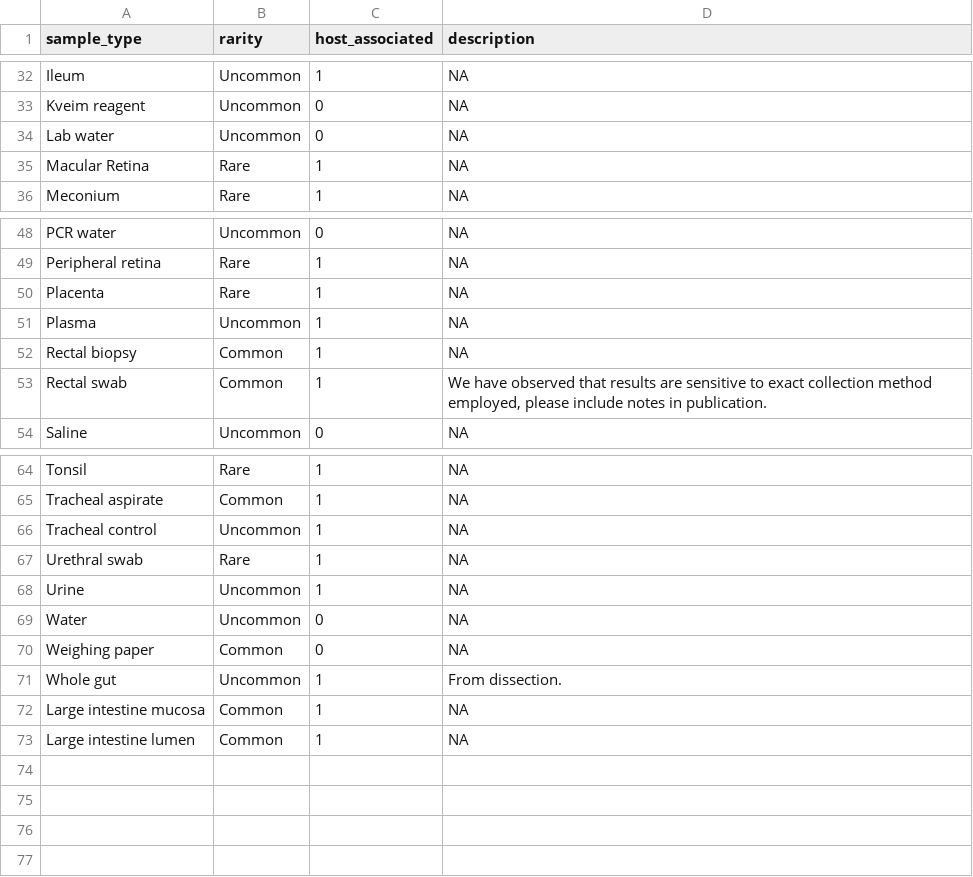
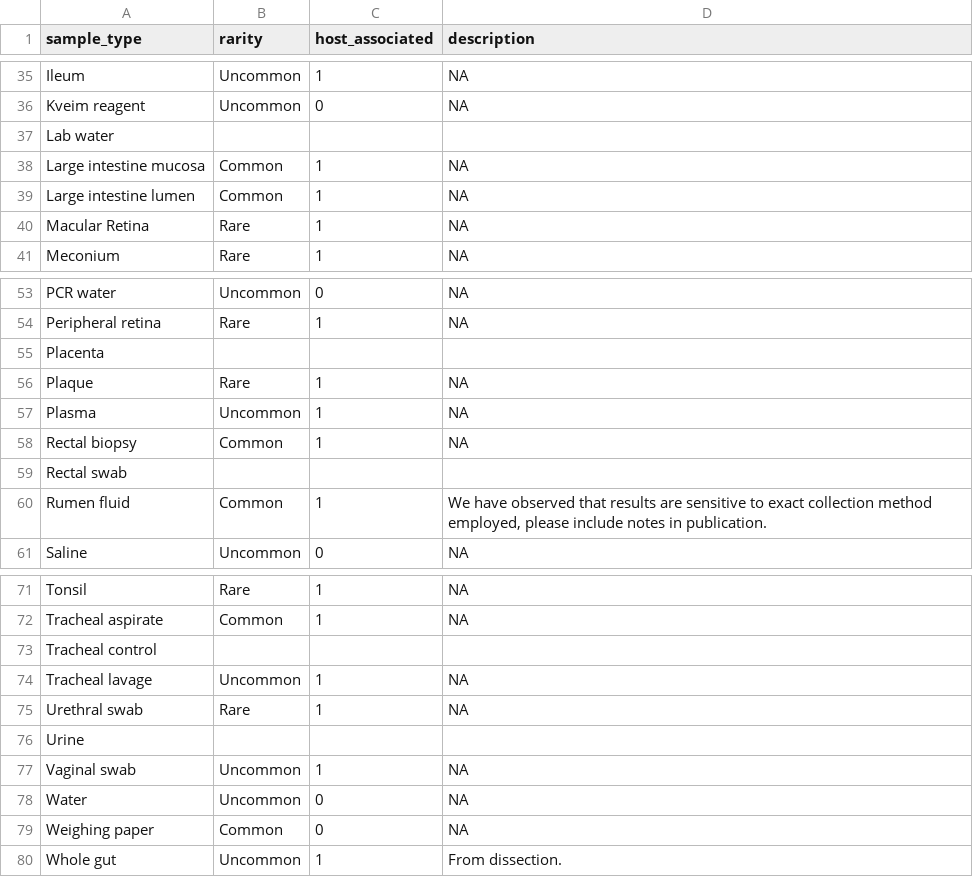
Before and after one commit to PennChopMicrobiomeProgram/SampleRegistry, a TSV file: sample_registry/data/standard_sample_types.tsv, drawn as a sheet; only a part is shown, gaps mark what is left out; the diff covers the shown part only.

Commit message:
Update standard data

```diff
--- a/sample_registry/data/standard_sample_types.tsv
+++ b/sample_registry/data/standard_sample_types.tsv
@@ -33,3 +36,5 @@ Ileum	Uncommon	1	NA
 Kveim reagent	Uncommon	0	NA
-Lab water	Uncommon	0	NA
+Lab water
+Large intestine mucosa	Common	1	"NA"
+Large intestine lumen	Common	1	"NA"
 Macular Retina	Rare	1	NA
@@ -49,6 +54,8 @@ PCR water	Uncommon	0	NA
 Peripheral retina	Rare	1	NA
-Placenta	Rare	1	NA
+Placenta
+Plaque	Rare	1	NA
 Plasma	Uncommon	1	NA
 Rectal biopsy	Common	1	NA
-Rectal swab	Common	1	We have observed that results are sensitive to exact collection method employed, please include notes in publication.
+Rectal swab
+Rumen fluid	Common	1	We have observed that results are sensitive to exact collection method employed, please include notes in publication.
 Saline	Uncommon	0	NA
@@ -65,5 +72,7 @@ Tonsil	Rare	1	NA
 Tracheal aspirate	Common	1	NA
-Tracheal control	Uncommon	1	NA
+Tracheal control
+Tracheal lavage	Uncommon	1	NA
 Urethral swab	Rare	1	NA
-Urine	Uncommon	1	NA
+Urine
+Vaginal swab	Uncommon	1	NA
 Water	Uncommon	0	NA
@@ -71,3 +80 @@ Weighing paper	Common	0	NA
 Whole gut	Uncommon	1	From dissection.
-Large intestine mucosa	Common	1	"NA"
-Large intestine lumen	Common	1	"NA"
```
Also changed, not shown: 3 added rows and 2 edited cells elsewhere in this file, sample_registry/data/standard_host_species.tsv.
